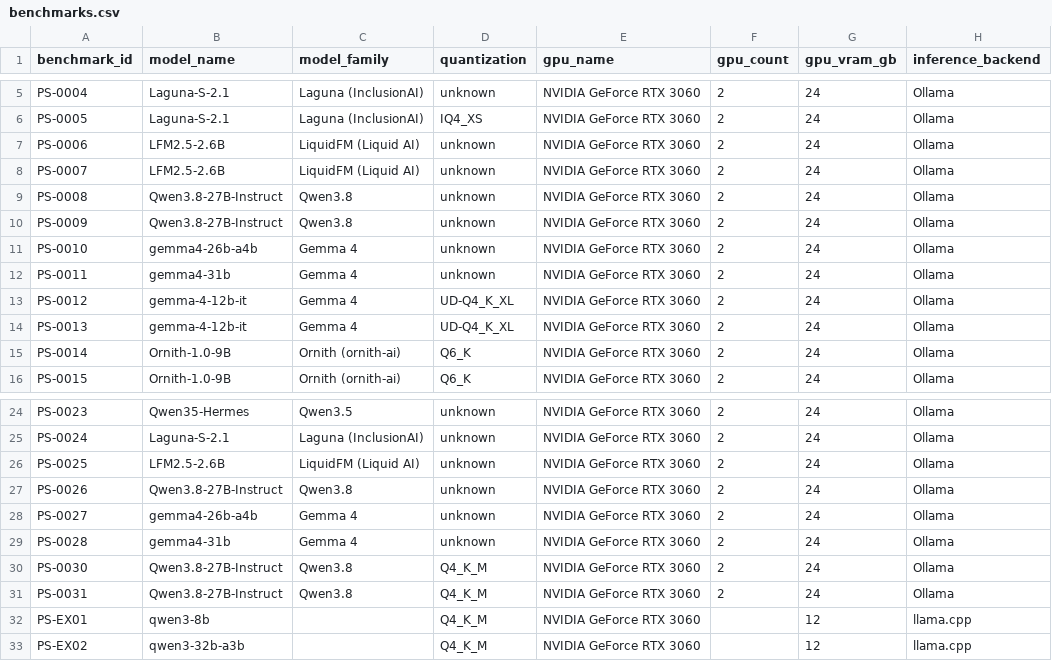
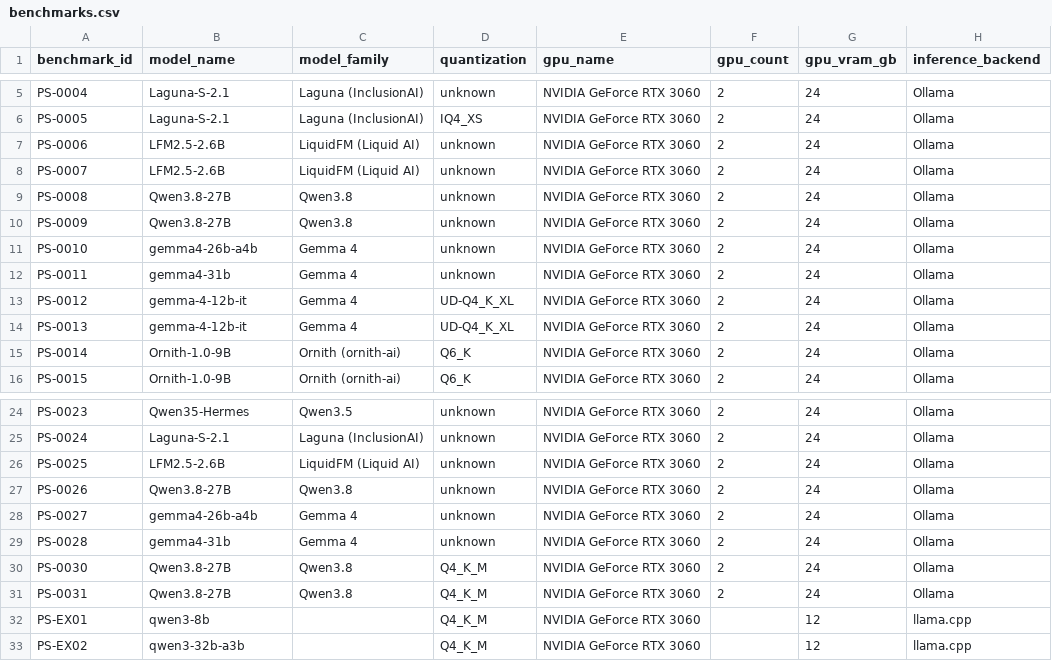
Before and after one commit to mw00/peasant-smith, a CSV file: data/benchmarks.csv, drawn as a sheet; only a part is shown, gaps mark what is left out; the diff names each change by its address in the sheet, - before the commit and + after, or states it on an @@ line.

Commit message:
Fix model name to canonical Qwen3.8-27B, remove personal branding, correct DDR4 UDIMM 2400 MHz, strip em-dashes

```diff
--- a/data/benchmarks.csv
+++ b/data/benchmarks.csv
-B9:B10 (model_name): Qwen3.8-27B-Instruct
+B9:B10 (model_name): Qwen3.8-27B
-B27 (model_name): Qwen3.8-27B-Instruct
+B27 (model_name): Qwen3.8-27B
-B30:B31 (model_name): Qwen3.8-27B-Instruct
+B30:B31 (model_name): Qwen3.8-27B
```
Also changed, not shown: data/hardware.csv, data/systems.csv, 14 other files.
